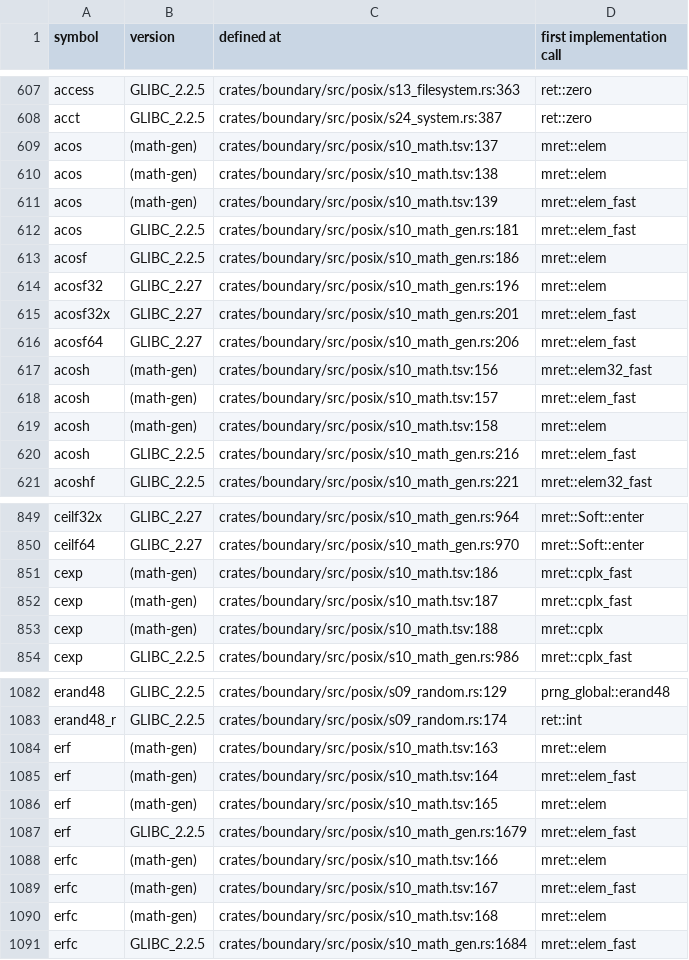
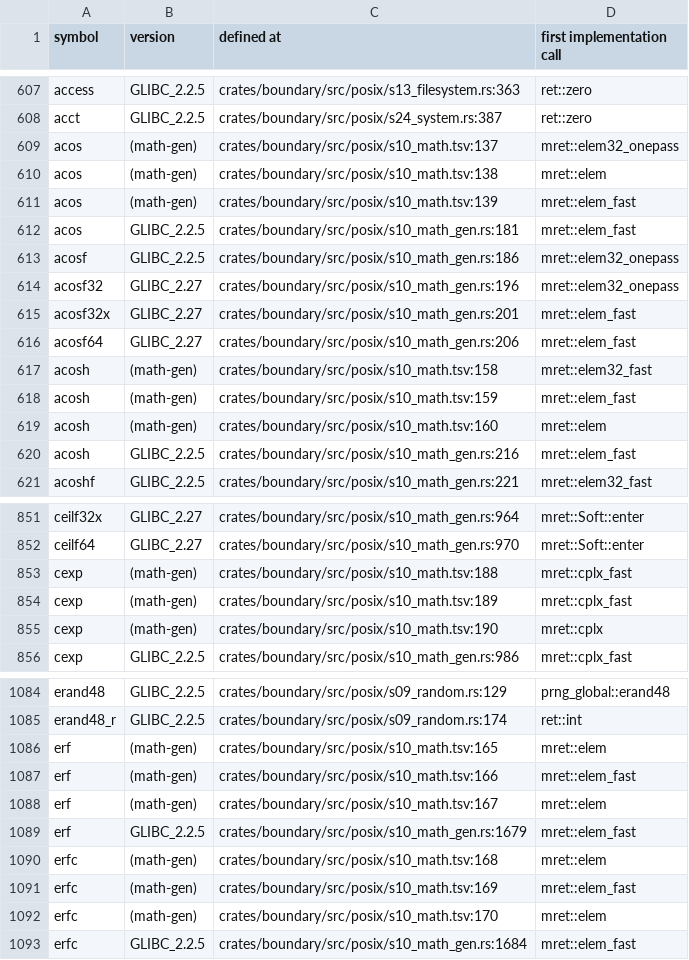
Before and after one commit to duskglow/liella, a TSV file: docs/codemap/symbols.tsv, drawn as a sheet; only a part is shown, gaps mark what is left out; the diff covers the shown part only.

Commit message:
Regenerate train-owned views
Views of records/ and crates/math/KERNELS.md are train-owned (RECORDS, design/records.md section 4): branches never commit them, so the train runs cargo xtask records-gen --in-place && cargo xtask kernel-index --in-place && cargo xtask codemap --in-place after composing and gates the result with LIELLA_TRAIN=1.

Files: crates/math/KERNELS.md, docs/codemap/symbols.tsv, plan/07-decisions/s10-mathematics.md.
CI train 624: LIBM-F32-REST-5.

```diff
--- a/docs/codemap/symbols.tsv
+++ b/docs/codemap/symbols.tsv
@@ -608,3 +608,3 @@ access	GLIBC_2.2.5	crates/boundary/src/posix/s13_filesystem.rs:363	ret::zero
 acct	GLIBC_2.2.5	crates/boundary/src/posix/s24_system.rs:387	ret::zero
-acos	(math-gen)	crates/boundary/src/posix/s10_math.tsv:137	mret::elem
+acos	(math-gen)	crates/boundary/src/posix/s10_math.tsv:137	mret::elem32_onepass
 acos	(math-gen)	crates/boundary/src/posix/s10_math.tsv:138	mret::elem
@@ -612,9 +612,9 @@ acos	(math-gen)	crates/boundary/src/posix/s10_math.tsv:139	mret::elem_fast
 acos	GLIBC_2.2.5	crates/boundary/src/posix/s10_math_gen.rs:181	mret::elem_fast
-acosf	GLIBC_2.2.5	crates/boundary/src/posix/s10_math_gen.rs:186	mret::elem
-acosf32	GLIBC_2.27	crates/boundary/src/posix/s10_math_gen.rs:196	mret::elem
+acosf	GLIBC_2.2.5	crates/boundary/src/posix/s10_math_gen.rs:186	mret::elem32_onepass
+acosf32	GLIBC_2.27	crates/boundary/src/posix/s10_math_gen.rs:196	mret::elem32_onepass
 acosf32x	GLIBC_2.27	crates/boundary/src/posix/s10_math_gen.rs:201	mret::elem_fast
 acosf64	GLIBC_2.27	crates/boundary/src/posix/s10_math_gen.rs:206	mret::elem_fast
-acosh	(math-gen)	crates/boundary/src/posix/s10_math.tsv:156	mret::elem32_fast
-acosh	(math-gen)	crates/boundary/src/posix/s10_math.tsv:157	mret::elem_fast
-acosh	(math-gen)	crates/boundary/src/posix/s10_math.tsv:158	mret::elem
+acosh	(math-gen)	crates/boundary/src/posix/s10_math.tsv:158	mret::elem32_fast
+acosh	(math-gen)	crates/boundary/src/posix/s10_math.tsv:159	mret::elem_fast
+acosh	(math-gen)	crates/boundary/src/posix/s10_math.tsv:160	mret::elem
 acosh	GLIBC_2.2.5	crates/boundary/src/posix/s10_math_gen.rs:216	mret::elem_fast
@@ -850,5 +852,5 @@ ceilf32x	GLIBC_2.27	crates/boundary/src/posix/s10_math_gen.rs:964	mret::Soft::en
 ceilf64	GLIBC_2.27	crates/boundary/src/posix/s10_math_gen.rs:970	mret::Soft::enter
-cexp	(math-gen)	crates/boundary/src/posix/s10_math.tsv:186	mret::cplx_fast
-cexp	(math-gen)	crates/boundary/src/posix/s10_math.tsv:187	mret::cplx_fast
-cexp	(math-gen)	crates/boundary/src/posix/s10_math.tsv:188	mret::cplx
+cexp	(math-gen)	crates/boundary/src/posix/s10_math.tsv:188	mret::cplx_fast
+cexp	(math-gen)	crates/boundary/src/posix/s10_math.tsv:189	mret::cplx_fast
+cexp	(math-gen)	crates/boundary/src/posix/s10_math.tsv:190	mret::cplx
 cexp	GLIBC_2.2.5	crates/boundary/src/posix/s10_math_gen.rs:986	mret::cplx_fast
@@ -1083,9 +1085,9 @@ erand48	GLIBC_2.2.5	crates/boundary/src/posix/s09_random.rs:129	prng_global::era
 erand48_r	GLIBC_2.2.5	crates/boundary/src/posix/s09_random.rs:174	ret::int
-erf	(math-gen)	crates/boundary/src/posix/s10_math.tsv:163	mret::elem
-erf	(math-gen)	crates/boundary/src/posix/s10_math.tsv:164	mret::elem_fast
 erf	(math-gen)	crates/boundary/src/posix/s10_math.tsv:165	mret::elem
+erf	(math-gen)	crates/boundary/src/posix/s10_math.tsv:166	mret::elem_fast
+erf	(math-gen)	crates/boundary/src/posix/s10_math.tsv:167	mret::elem
 erf	GLIBC_2.2.5	crates/boundary/src/posix/s10_math_gen.rs:1679	mret::elem_fast
-erfc	(math-gen)	crates/boundary/src/posix/s10_math.tsv:166	mret::elem
-erfc	(math-gen)	crates/boundary/src/posix/s10_math.tsv:167	mret::elem_fast
 erfc	(math-gen)	crates/boundary/src/posix/s10_math.tsv:168	mret::elem
+erfc	(math-gen)	crates/boundary/src/posix/s10_math.tsv:169	mret::elem_fast
+erfc	(math-gen)	crates/boundary/src/posix/s10_math.tsv:170	mret::elem
 erfc	GLIBC_2.2.5	crates/boundary/src/posix/s10_math_gen.rs:1684	mret::elem_fast
```
Also changed, not shown: 2 added rows and 63 edited cells elsewhere in this file, 2 other files.
